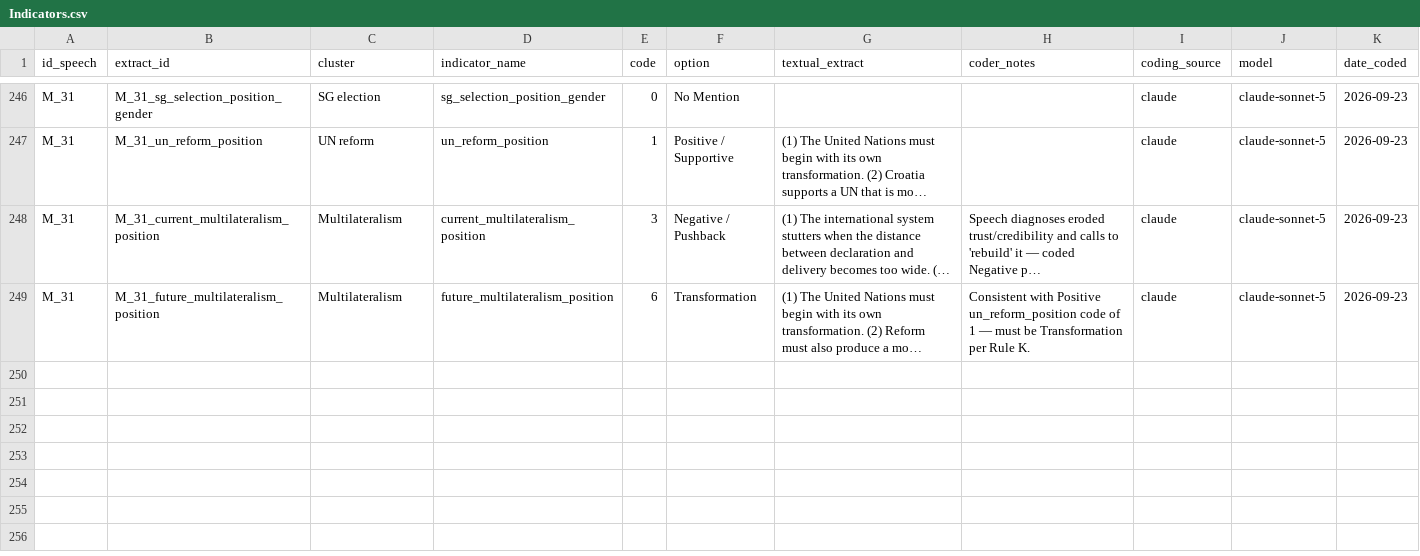
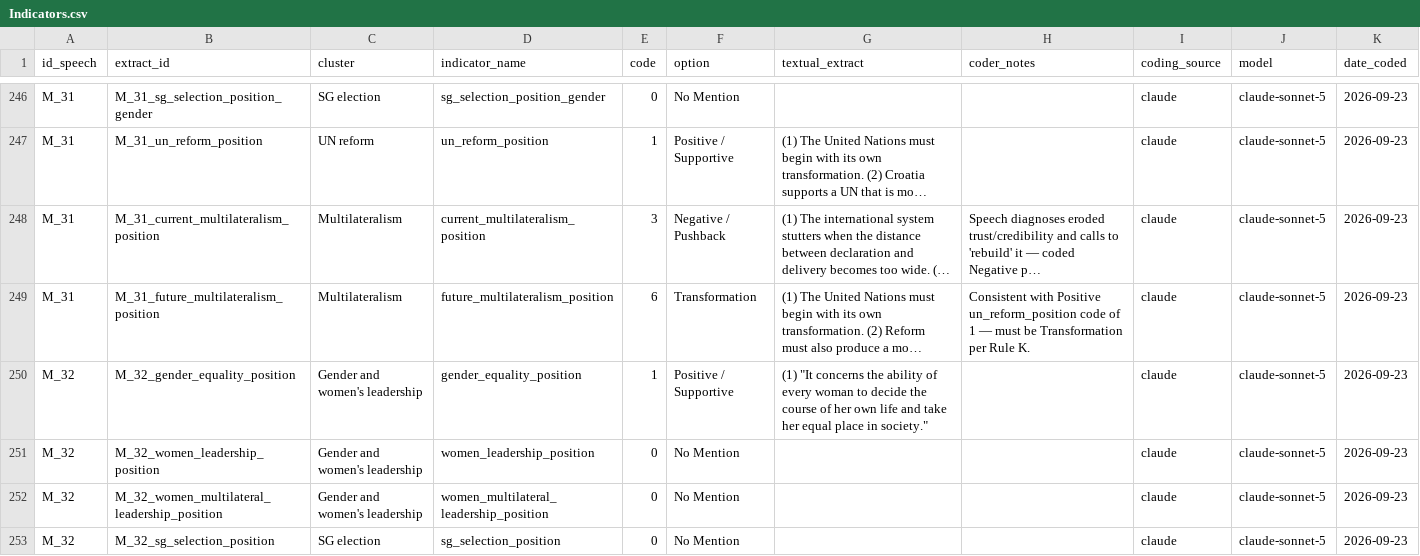
Before and after one commit to sociopublico/gwl-bot, a CSV file: pipeline/out/81/2026-09-22/Indicators.csv, drawn as a sheet; only a part is shown, gaps mark what is left out; long unchanged cells end in …; the diff covers the shown part only; the diff names each change by its address in the sheet, - before the commit and + after, or states it on an @@ line.

```diff
--- a/pipeline/out/81/2026-09-22/Indicators.csv
+++ b/pipeline/out/81/2026-09-22/Indicators.csv
+row 250: M_32 | M_32_gender_equality_position | Gender and women's leadership | gender_equality_position | 1 | Positive / Supportive | (1) "It concerns the ability of every woman to decide the course of her own life and take her equal place in society." |  | claude | claude-sonnet-5 | 2026-09-23
+row 251: M_32 | M_32_women_leadership_position | Gender and women's leadership | women_leadership_position | 0 | No Mention |  |  | claude | claude-sonnet-5 | 2026-09-23
+row 252: M_32 | M_32_women_multilateral_leadership_position | Gender and women's leadership | women_multilateral_leadership_position | 0 | No Mention |  |  | claude | claude-sonnet-5 | 2026-09-23
+row 253: M_32 | M_32_sg_selection_position | SG election | sg_selection_position | 0 | No Mention |  |  | claude | claude-sonnet-5 | 2026-09-23
```
Also changed, not shown: 12 added rows elsewhere in this file, pipeline/out/81/2026-09-22/Emerging_Priorities.csv, 8 other files.
